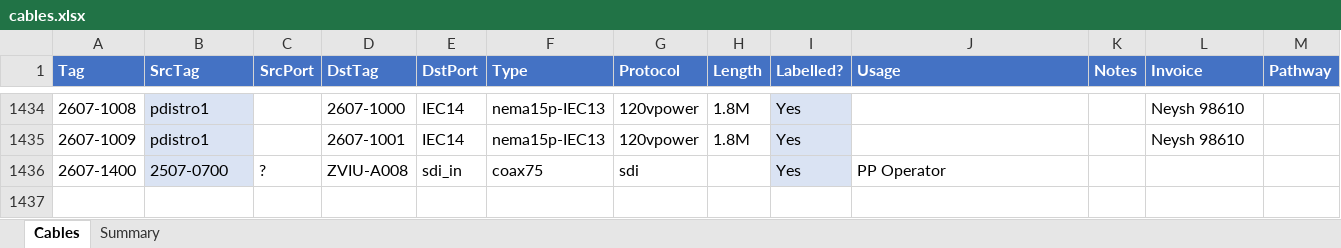
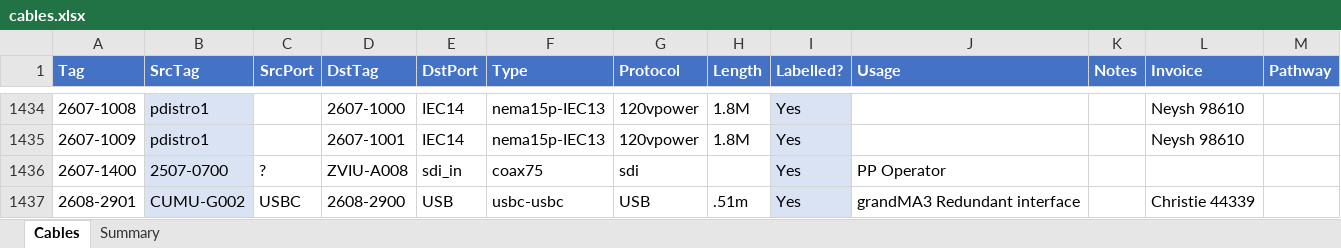
Before and after one commit to avmaint/uacdata, an Excel workbook: cables.xlsx, sheet Cables, drawn as a sheet; only a part is shown, gaps mark what is left out; values as stored, in another font and other column widths than the file's, no borders; table styles not drawn; the diff names each change by its address in the sheet, - before the commit and + after, or states it on an @@ line.

Commit message:
added software to cumu-g002

```diff
--- a/cables.xlsx (sheet Cables)
+++ b/cables.xlsx (sheet Cables)
+row 1437: 2608-2901 | CUMU-G002 | USBC | 2608-2900 | USB | usbc-usbc | USB | .51m | Yes | grandMA3 Redundant interface |  | Christie 44339
```
Also changed, not shown: 1 other file.
